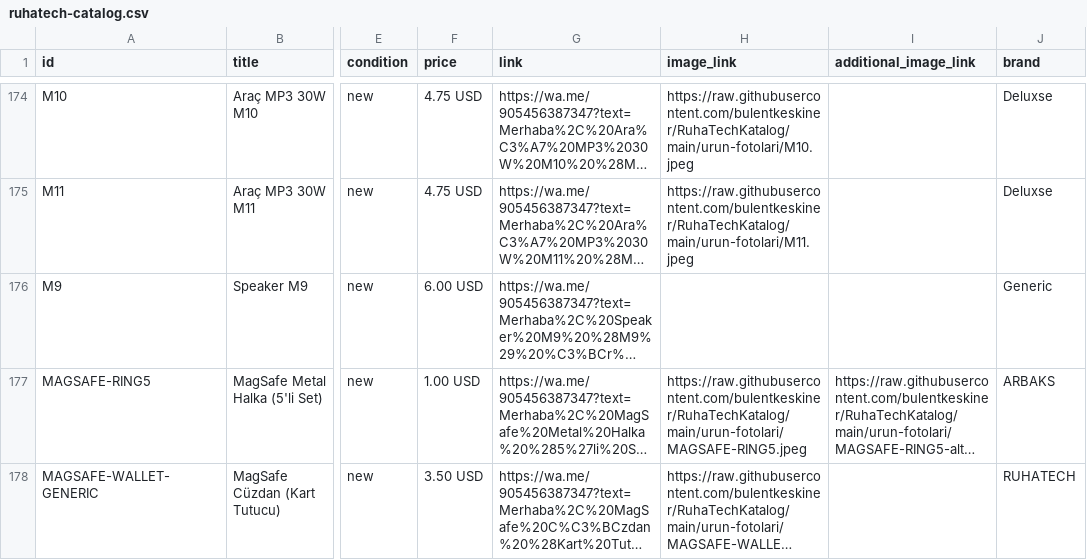
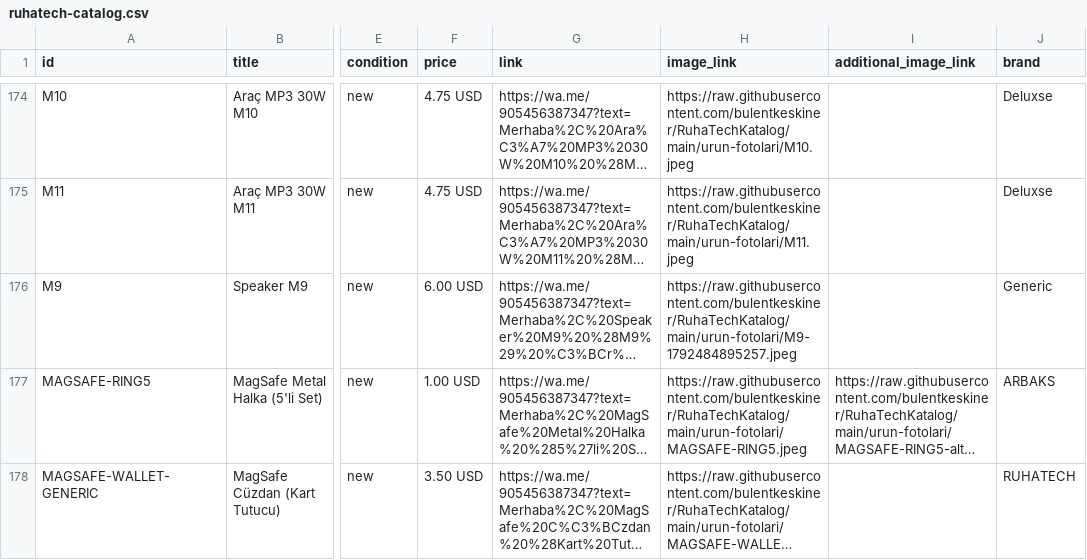
Before and after one commit to bulentkeskiner/RuhaTechKatalog, a CSV file: ruhatech-catalog.csv, drawn as a sheet; only a part is shown, gaps mark what is left out; long unchanged cells end in …; the diff names each change by its address in the sheet, - before the commit and + after, or states it on an @@ line.

Commit message:
Katalog güncellendi (20.10.2026 11:28:20)

```diff
--- a/ruhatech-catalog.csv
+++ b/ruhatech-catalog.csv
-H176 (image_link): (empty)
+H176 (image_link): https://raw.githubusercontent.com/bulentkeskiner/RuhaTechKatalog/main/urun-fotolari/M9-1792484895257.jpeg
```
